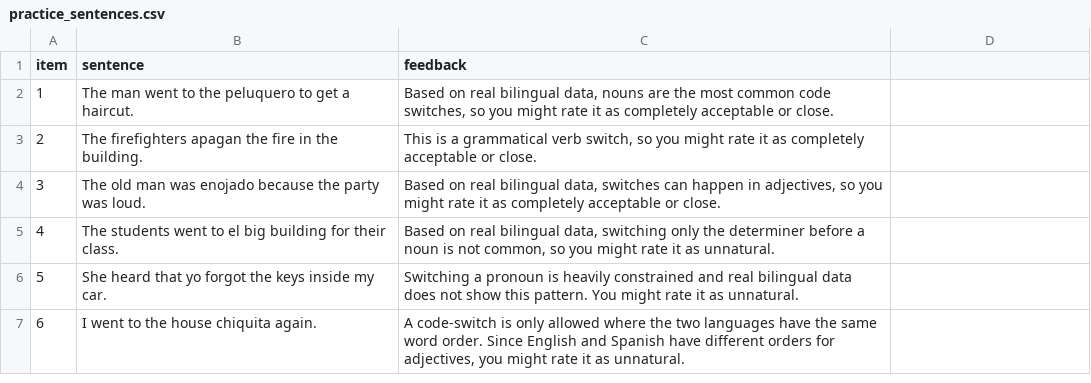
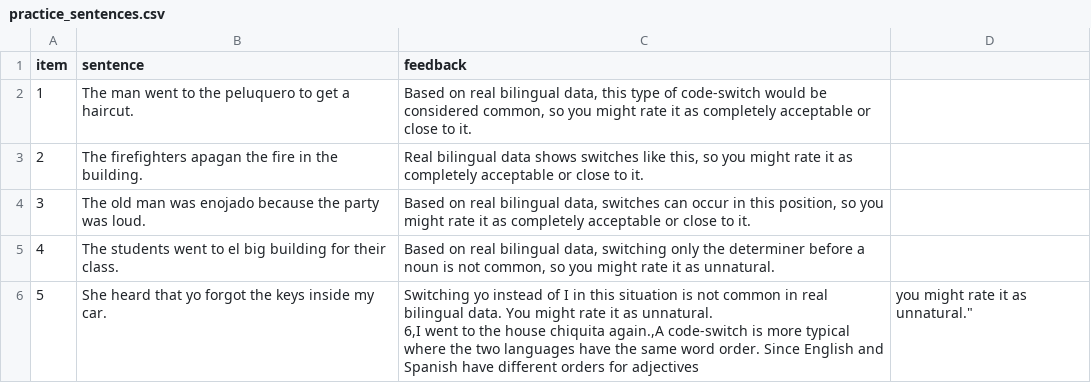
Before and after one commit to UMWordLab/ibex-2026-codeswitch-norming, a CSV file: chunk_includes/practice_sentences.csv, drawn as a sheet.

Commit message:
practice sentence edits

```diff
--- a/chunk_includes/practice_sentences.csv
+++ b/chunk_includes/practice_sentences.csv
@@ -1,7 +1,7 @@
 item,sentence,feedback
-1,The man went to the peluquero to get a haircut.,"Based on real bilingual data, nouns are the most common code switches, so you might rate it as completely acceptable or close."
-2,The firefighters apagan the fire in the building.,"This is a grammatical verb switch, so you might rate it as completely acceptable or close."
-3,The old man was enojado because the party was loud.,"Based on real bilingual data, switches can happen in adjectives, so you might rate it as completely acceptable or close."
+1,The man went to the peluquero to get a haircut.,"Based on real bilingual data, this type of code-switch would be considered common, so you might rate it as completely acceptable or close to it."
+2,The firefighters apagan the fire in the building.,"Real bilingual data shows switches like this, so you might rate it as completely acceptable or close to it."
+3,The old man was enojado because the party was loud.,"Based on real bilingual data, switches can occur in this position, so you might rate it as completely acceptable or close to it."
 4,The students went to el big building for their class.,"Based on real bilingual data, switching only the determiner before a noun is not common, so you might rate it as unnatural."
-5,She heard that yo forgot the keys inside my car.,Switching a pronoun is heavily constrained and real bilingual data does not show this pattern. You might rate it as unnatural.
-6,I went to the house chiquita again.,"A code-switch is only allowed where the two languages have the same word order. Since English and Spanish have different orders for adjectives, you might rate it as unnatural."
+5,She heard that yo forgot the keys inside my car.,"Switching yo instead of I in this situation is not common in real bilingual data. You might rate it as unnatural.
+6,I went to the house chiquita again.,"A code-switch is more typical where the two languages have the same word order. Since English and Spanish have different orders for adjectives, you might rate it as unnatural."
```
